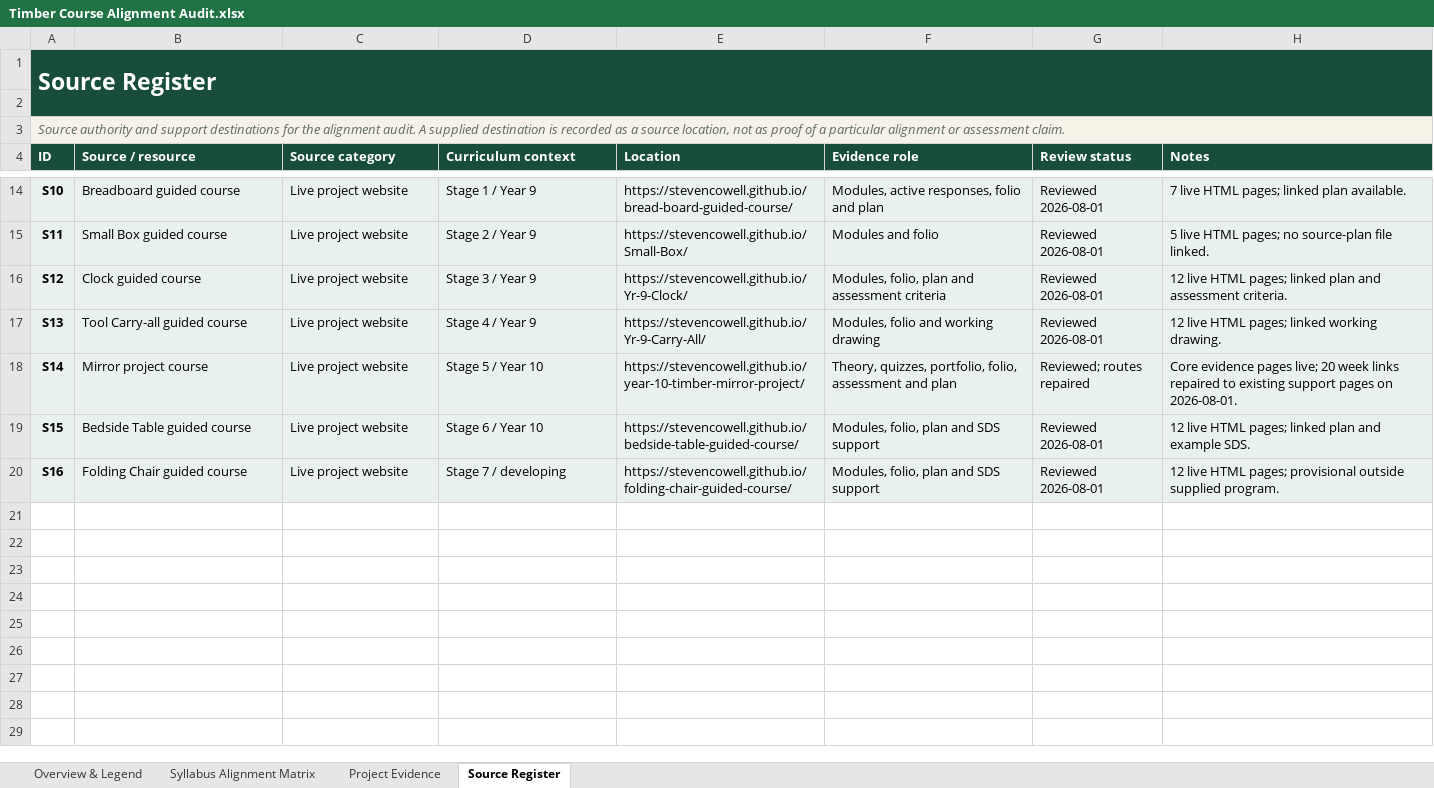
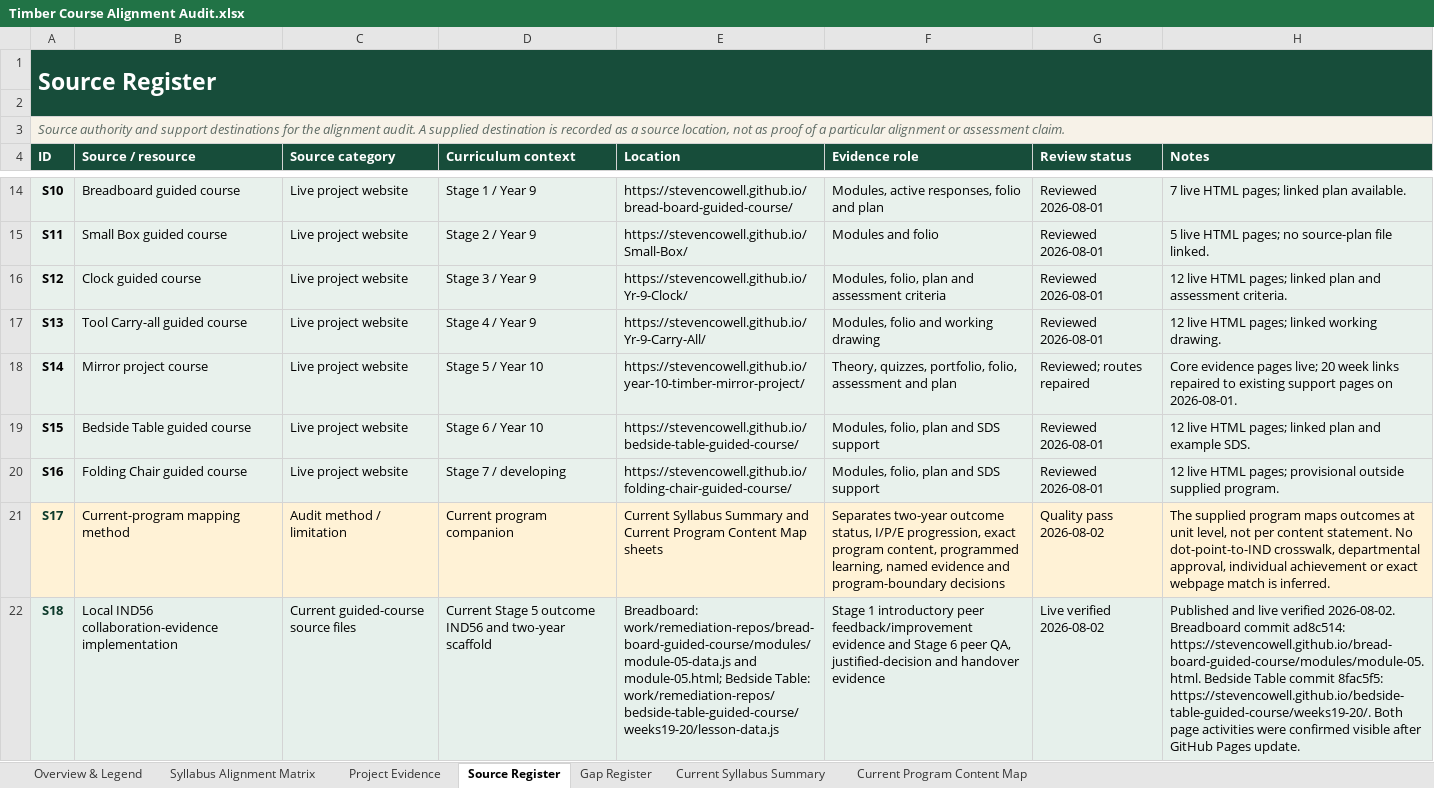
Before and after one commit to stevencowell/year-9-10-timber, an Excel workbook: Timber Course Alignment Audit.xlsx, sheet Source Register, drawn as a sheet; only a part is shown, gaps mark what is left out; values as stored, in another font and other column widths than the file's, no borders; the diff covers the shown part only; the diff names each change by its address in the sheet, - before the commit and + after, or states it on an @@ line.

Commit message:
Publish Timber audit assessment pathways

```diff
--- a/Timber Course Alignment Audit.xlsx (sheet Source Register)
+++ b/Timber Course Alignment Audit.xlsx (sheet Source Register)
+sheet tab: Gap Register
+sheet tab: Current Syllabus Summary
+sheet tab: Current Program Content Map
+row 21: S17 | Current-program mapping method | Audit method / limitation | Current program companion | Current Syllabus Summary and Current Program Content Map sheets | Separates two-year outcome status, I/P/E progression, exact program content, programmed learning, named evidence and program-boundary decisions | Quality pass 2026-08-02 | The supplied program maps outcomes at unit level, not per content statement. No dot-point-to-IND crosswalk, departmental approval, individual achievement or exact webpage match is inferred.
+row 22: S18 | Local IND56 collaboration-evidence implementation | Current guided-course source files | Current Stage 5 outcome IND56 and two-year scaffold | Breadboard: work/remediation-repos/bread-board-guided-course/modules/module-05-data.js and module-05.html; Bedside Table: work/remediation-repos/bedside-table-guided-course/weeks19-20/lesson-data.js | Stage 1 introductory peer feedback/improvement evidence and Stage 6 peer QA, justified-decision and handover evidence | Live verified 2026-08-02 | Published and live verified 2026-08-02. Breadboard commit ad8c514: https://stevencowell.github.io/bread-board-guided-course/modules/module-05.html. Bedside Table commit 8fac5f5: https://stevencowell.github.io/bedside-table-guided-course/weeks19-20/. Both page activities were confirmed visible after GitHub Pages update.
```
Also changed, not shown: 1 added row and 2 edited cells elsewhere in this sheet, sheet Overview & Legend, sheet Syllabus Alignment Matrix, sheet Project Evidence, 1 other file.
